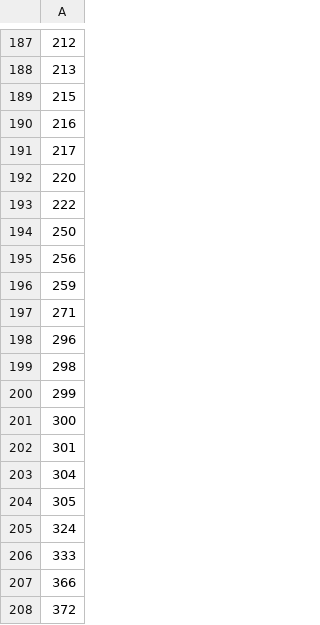
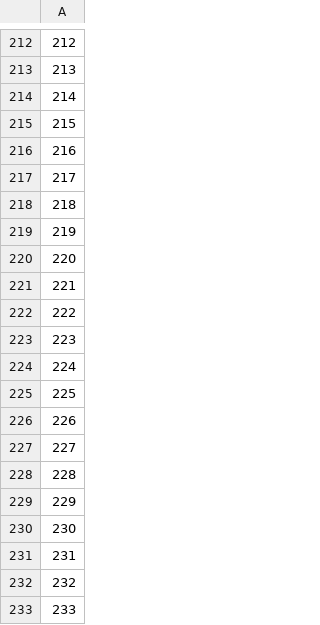
Before and after one commit to yagobmarques/maos-amigas, a CSV file: data/numeros-comprados.csv, drawn as a sheet; only a part is shown, gaps mark what is left out; the shorter side is filled out with more unchanged rows; the diff covers the shown part only.

```diff
--- a/data/numeros-comprados.csv
+++ b/data/numeros-comprados.csv
@@ -188,2 +213,3 @@
 213
+214
 215
@@ -191,3 +217,17 @@
 217
+218
+219
 220
+221
 222
+223
+224
+225
+226
+227
+228
+229
+230
+231
+232
+233
```
Also changed, not shown: 77 added rows elsewhere in this file, 10 other files.
